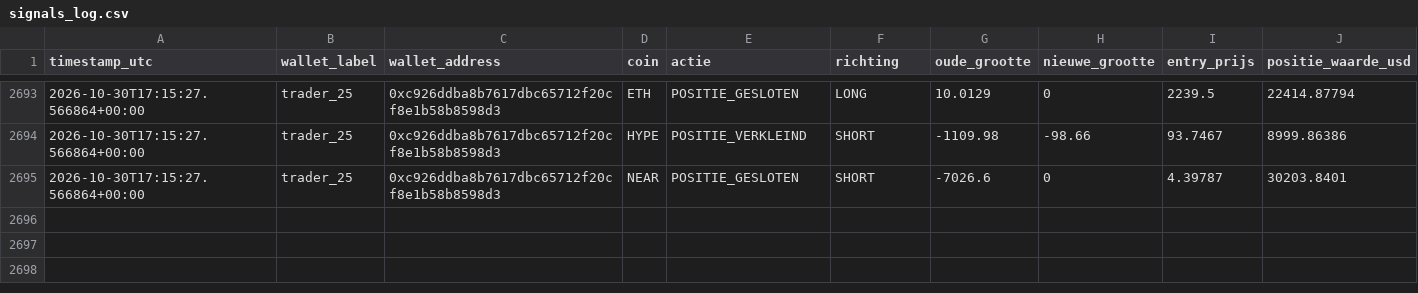
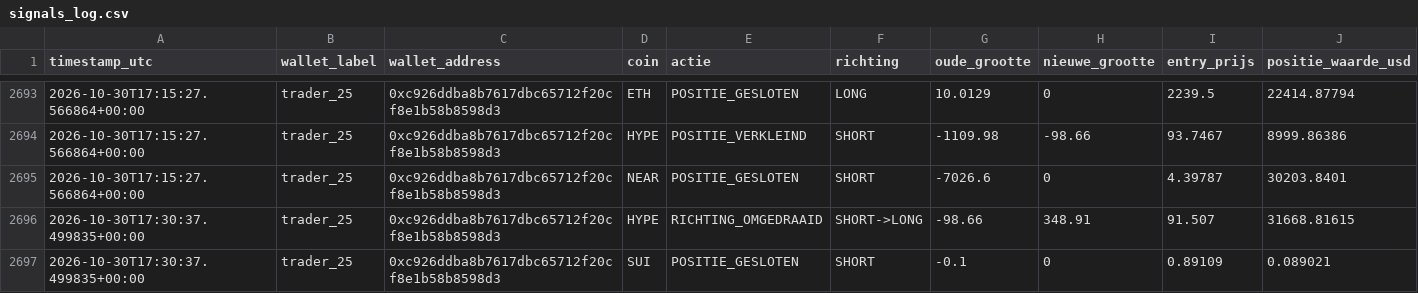
Before and after one commit to wave25031/copytrack, a CSV file: copytrack_voor_github/output/signals_log.csv, drawn as a sheet; only a part is shown, gaps mark what is left out; the diff names each change by its address in the sheet, - before the commit and + after, or states it on an @@ line.

```diff
--- a/copytrack_voor_github/output/signals_log.csv
+++ b/copytrack_voor_github/output/signals_log.csv
+row 2696: 2026-10-30T17:30:37.499835+00:00 | trader_25 | 0xc926ddba8b7617dbc65712f20cf8e1b58b8598d3 | HYPE | RICHTING_OMGEDRAAID | SHORT->LONG | -98.66 | 348.91 | 91.507 | 31668.81615
+row 2697: 2026-10-30T17:30:37.499835+00:00 | trader_25 | 0xc926ddba8b7617dbc65712f20cf8e1b58b8598d3 | SUI | POSITIE_GESLOTEN | SHORT | -0.1 | 0 | 0.89109 | 0.089021
```
Also changed, not shown: copytrack_voor_github/output/paper_trades_log.csv, 2 other files.
